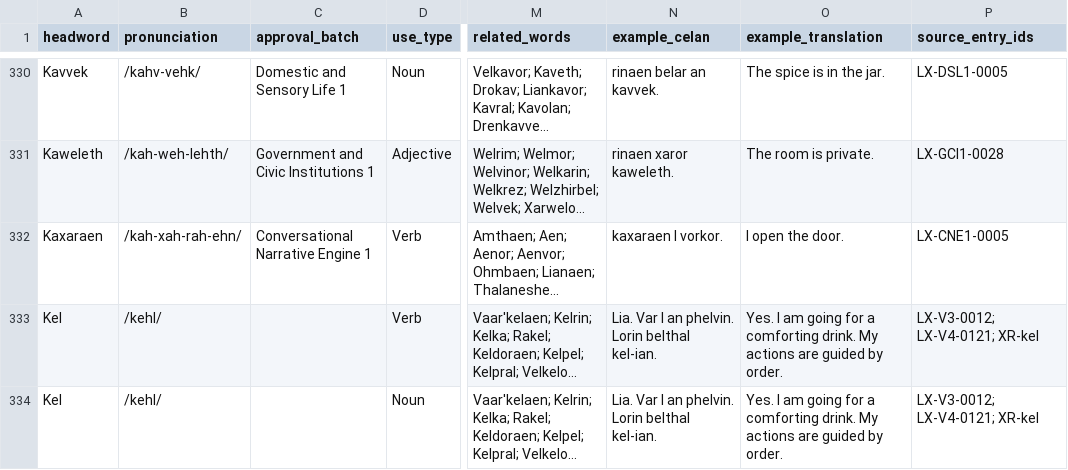
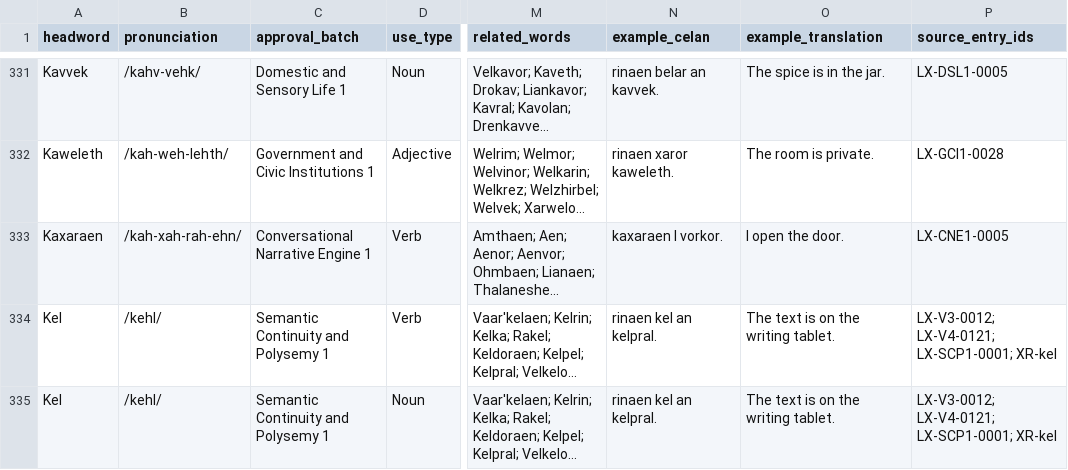
Before and after one commit to artistbaron-cmyk/celan-database, a CSV file: data/dictionary_report.csv, drawn as a sheet; only a part is shown, gaps mark what is left out; long unchanged cells end in …; addresses are those after the commit; the diff covers the shown part only; the diff names each change by its address in the sheet, - before the commit and + after, or states it on an @@ line.

```diff
--- a/data/dictionary_report.csv
+++ b/data/dictionary_report.csv
-C334:C335 (approval_batch): (empty)
+C334:C335 (approval_batch): Semantic Continuity and Polysemy 1
-N334:N335 (example_celan): Lia. Var I an phelvin. Lorin belthal kel-ian.
+N334:N335 (example_celan): rinaen kel an kelpral.
-O334:O335 (example_translation): Yes. I am going for a comforting drink. My actions are guided by order.
+O334:O335 (example_translation): The text is on the writing tablet.
-P334:P335 (source_entry_ids): LX-V3-0012; LX-V4-0121; XR-kel
+P334:P335 (source_entry_ids): LX-V3-0012; LX-V4-0121; LX-SCP1-0001; XR-kel
```
Also changed, not shown: 7 added rows and 18 edited cells elsewhere in this file, data/lexicon_expansions.csv, data/phrases_and_examples.csv, 10 other files.
